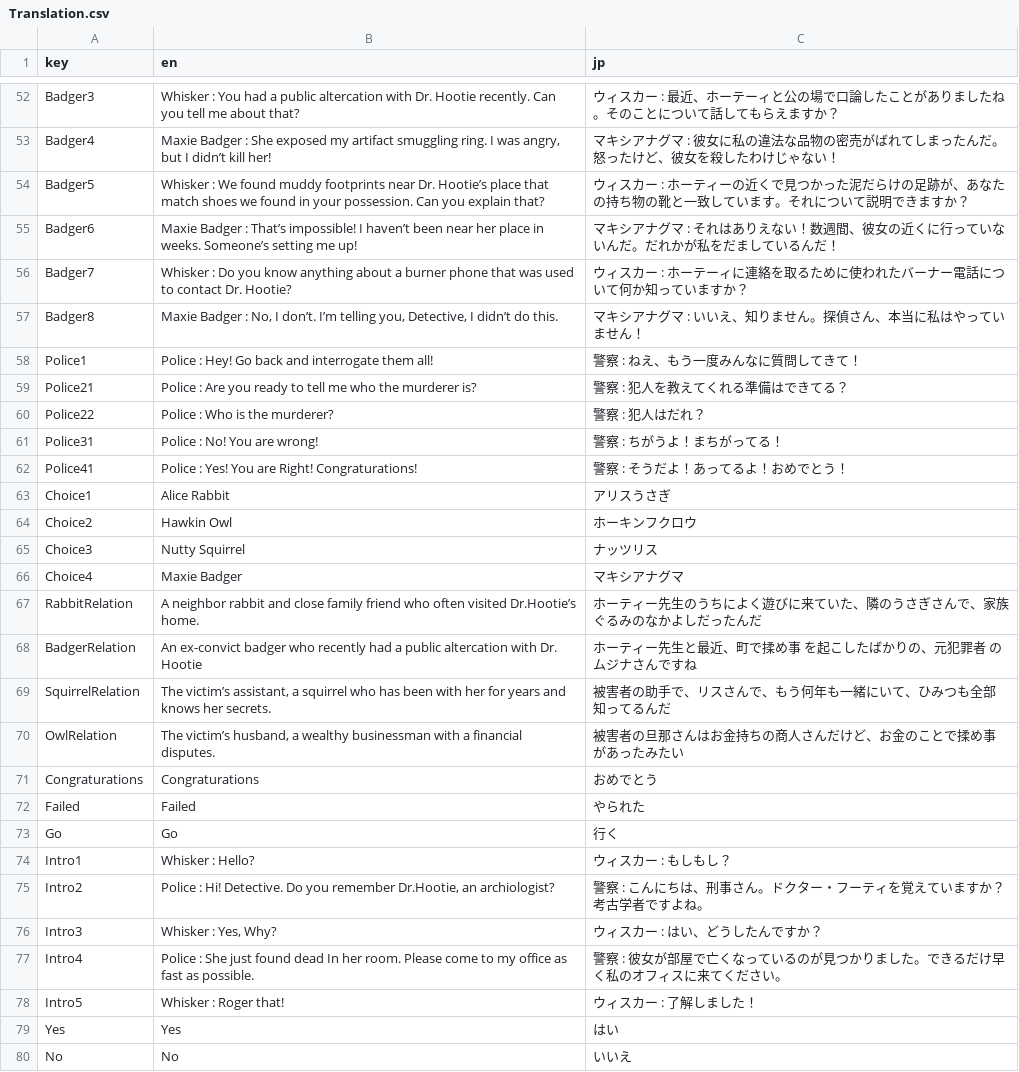
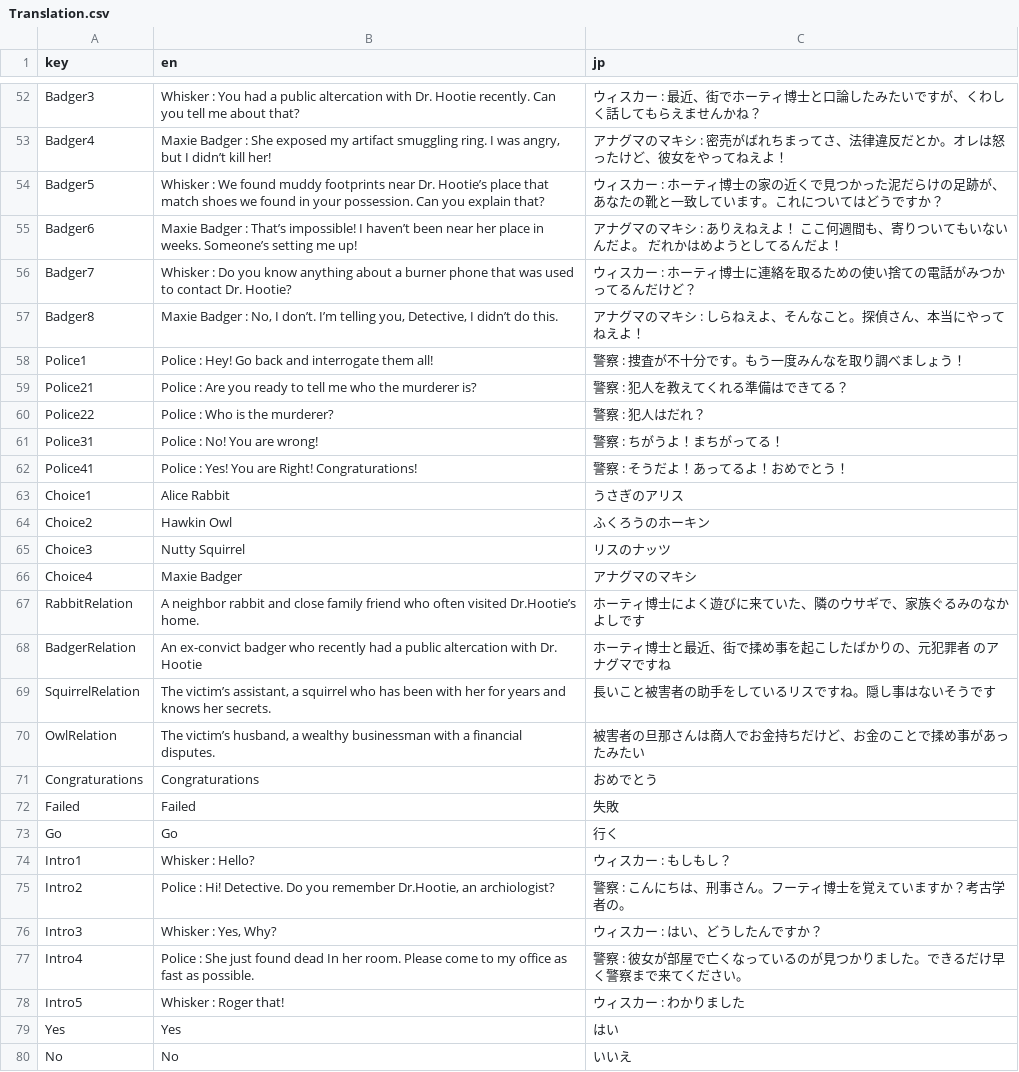
Before and after one commit to NxmNile/WhiskerTheDetective_GodotVersion, a CSV file: Translation.csv, drawn as a sheet; only a part is shown, gaps mark what is left out; the diff covers the shown part only; the diff names each change by its address in the sheet, - before the commit and + after, or states it on an @@ line.

```diff
--- a/Translation.csv
+++ b/Translation.csv
-C52 (jp): …: 最近、ホーテーィと公の場で口論したことがありましたね。そのことについて話してもらえますか？
+C52 (jp): …: 最近、街でホーティ博士と口論したみたいですが、くわしく話してもらえませんかね？
-C53 (jp): マキシアナグマ : 彼女に私の違法な品物の密売がばれてしまったんだ。怒ったけど、彼女を殺したわけじゃない！
+C53 (jp): アナグマのマキシ : 密売がばれちまってさ、法律違反だとか。オレは怒ったけど、彼女をやってねえよ！
-C54 (jp): …ホーティーの近くで見つかった泥だらけの足跡が、あなたの持ち物の靴と一致しています。それについて説明できますか？
+C54 (jp): …ホーティ博士の家の近くで見つかった泥だらけの足跡が、あなたの靴と一致しています。これについてはどうですか？
-C55 (jp): マキシアナグマ : それはありえない！数週間、彼女の近くに行っていないんだ。だれかが私をだましているんだ！
+C55 (jp): アナグマのマキシ : ありえねえよ！ ここ何週間も、寄りついてもいないんだよ。 だれかはめようとしてるんだよ！
-C56 (jp): ウィスカー : ホーテーィに連絡を取るために使われたバーナー電話について何か知っていますか？
+C56 (jp): ウィスカー : ホーティ博士に連絡を取るための使い捨ての電話がみつかってるんだけど？
-C57 (jp): マキシアナグマ : いいえ、知りません。探偵さん、本当に私はやっていません！
+C57 (jp): アナグマのマキシ : しらねえよ、そんなこと。探偵さん、本当にやってねえよ！
-C58 (jp): 警察 : ねえ、もう一度みんなに質問してきて！
+C58 (jp): 警察 : 捜査が不十分です。もう一度みんなを取り調べましょう！
-C63 (jp): アリスうさぎ
+C63 (jp): うさぎのアリス
-C64 (jp): ホーキンフクロウ
+C64 (jp): ふくろうのホーキン
-C65 (jp): ナッツリス
+C65 (jp): リスのナッツ
-C66 (jp): マキシアナグマ
+C66 (jp): アナグマのマキシ
-C67 (jp): ホーティー先生のうちによく遊びに来ていた、隣のうさぎさんで、家族ぐるみのなかよしだったんだ
+C67 (jp): ホーティ博士によく遊びに来ていた、隣のウサギで、家族ぐるみのなかよしです
-C68 (jp): ホーティー先生と最近、町で揉め事 を起こしたばかりの、元犯罪者 のムジナさんですね
+C68 (jp): ホーティ博士と最近、街で揉め事を起こしたばかりの、元犯罪者 のアナグマですね
-C69 (jp): 被害者の助手で、リスさんで、もう何年も一緒にいて、ひみつも全部 知ってるんだ
+C69 (jp): 長いこと被害者の助手をしているリスですね。隠し事はないそうです
-C70 (jp): 被害者の旦那さんはお金持ちの商人さんだけど、お金のことで揉め事 があったみたい
+C70 (jp): 被害者の旦那さんは商人でお金持ちだけど、お金のことで揉め事があったみたい
-C72 (jp): やられた
+C72 (jp): 失敗
-C75 (jp): 警察 : こんにちは、刑事さん。ドクター・フーティを覚えていますか？考古学者ですよね。
+C75 (jp): 警察 : こんにちは、刑事さん。フーティ博士を覚えていますか？考古学者の。
-C77 (jp): …だけ早く私のオフィスに来てくだ…
+C77 (jp): …だけ早く警察まで来てくだ…
-C78 (jp): ウィスカー : 了解しました！
+C78 (jp): ウィスカー : わかりました
```
Also changed, not shown: 2 added rows and 34 edited cells elsewhere in this file, 14 other files.
